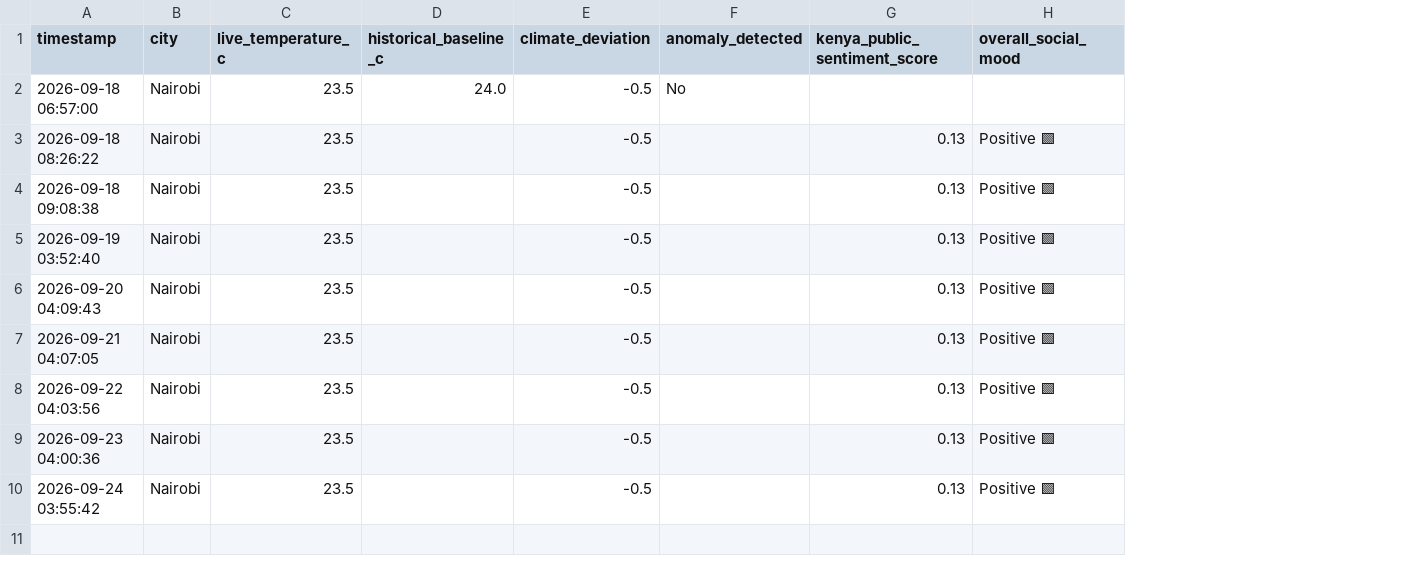
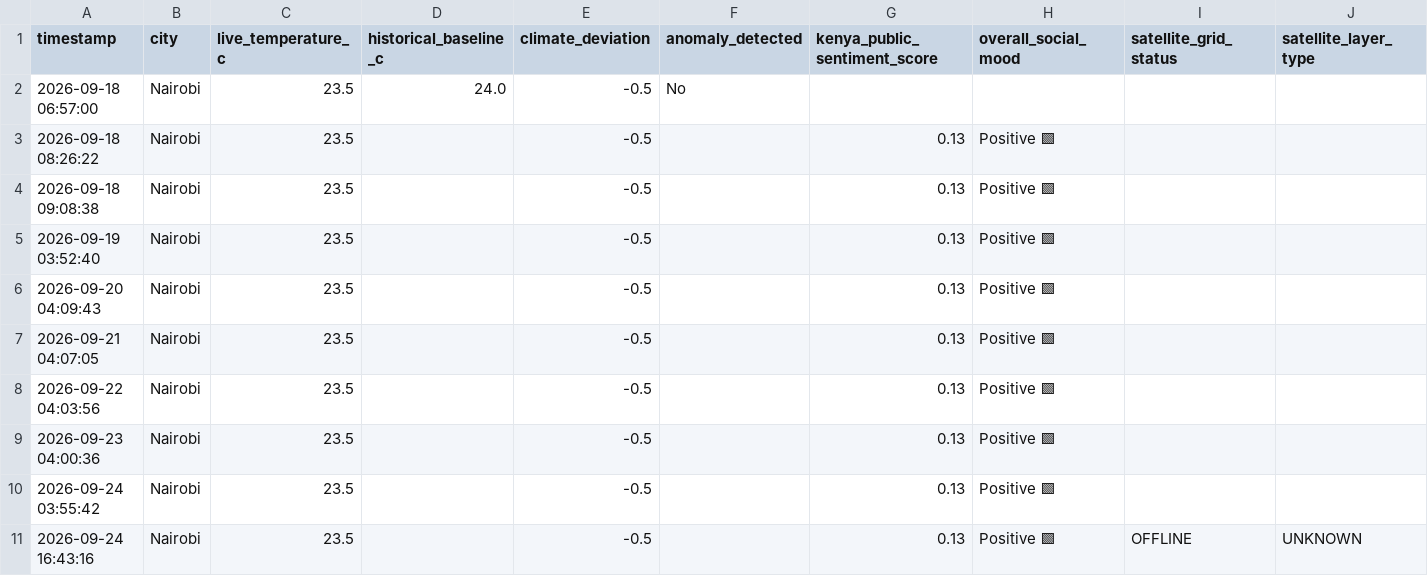
Before and after one commit to Haldline777/KENYA-_LIVE_DATA_ENGINE, a CSV file: nairobi_climate_anomalies.csv, drawn as a sheet; the diff names each change by its address in the sheet, - before the commit and + after, or states it on an @@ line.

```diff
--- a/nairobi_climate_anomalies.csv
+++ b/nairobi_climate_anomalies.csv
+column I (satellite_grid_status), empty
+column J (satellite_layer_type), empty
+row 11: 2026-09-24 16:43:16 | Nairobi | 23.5 |  | -0.5 |  | 0.13 | Positive 🟩 | OFFLINE | UNKNOWN
```
